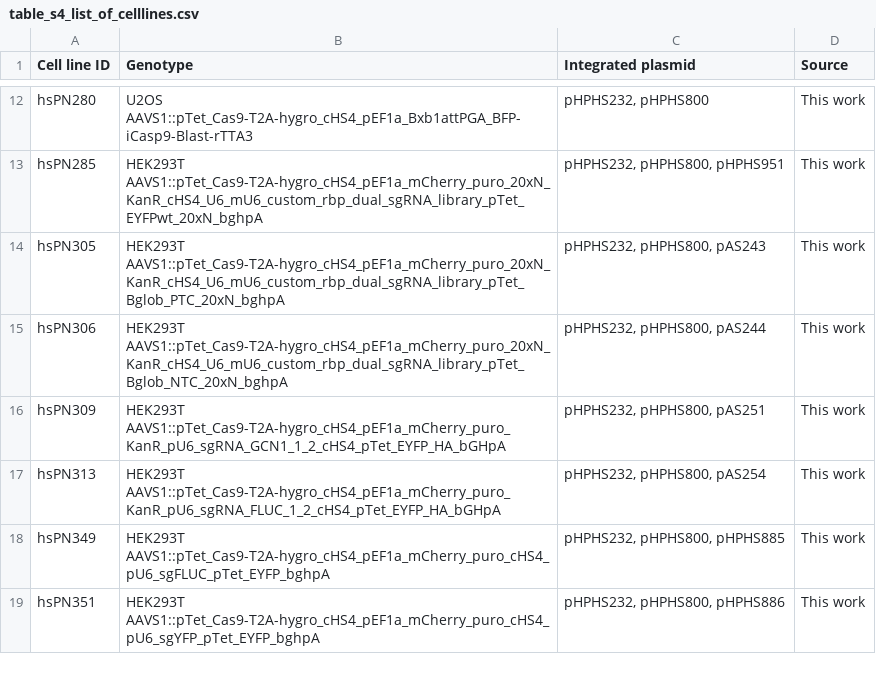
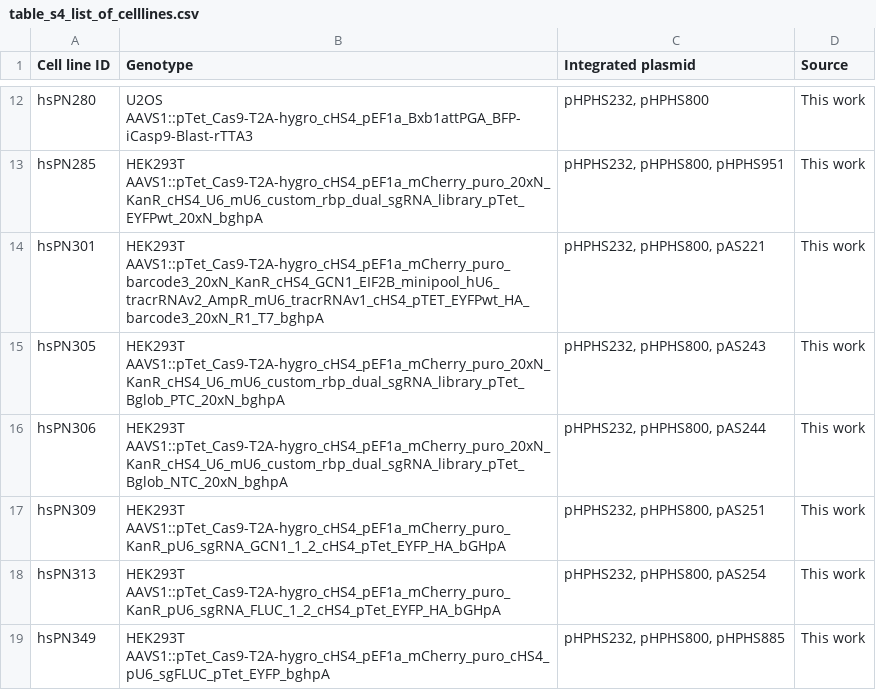
Before and after one commit to rasilab/nugent_2024, a CSV file: data/supplementary_tables/table_s4_list_of_celllines.csv, drawn as a sheet; only a part is shown, gaps mark what is left out; the shorter side is filled out with more unchanged rows.

```diff
--- a/data/supplementary_tables/table_s4_list_of_celllines.csv
+++ b/data/supplementary_tables/table_s4_list_of_celllines.csv
@@ -13,2 +13,3 @@ hsPN280,U2OS AAVS1::pTet_Cas9-T2A-hygro_cHS4_pEF1a_Bxb1attPGA_BFP-iCasp9-Blast-r
 hsPN285,HEK293T AAVS1::pTet_Cas9-T2A-hygro_cHS4_pEF1a_mCherry_puro_20xN_KanR_cHS4_U6_mU6_custom_rbp_dual_sgRNA_library_pTet_EYFPwt_20xN_bghpA,"pHPHS232, pHPHS800, pHPHS951",This work
+hsPN301,HEK293T AAVS1::pTet_Cas9-T2A-hygro_cHS4_pEF1a_mCherry_puro_barcode3_20xN_KanR_cHS4_GCN1_EIF2B_minipool_hU6_tracrRNAv2_AmpR_mU6_tracrRNAv1_cHS4_pTET_EYFPwt_HA_barcode3_20xN_R1_T7_bghpA,"pHPHS232, pHPHS800, pAS221",This work
 hsPN305,HEK293T AAVS1::pTet_Cas9-T2A-hygro_cHS4_pEF1a_mCherry_puro_20xN_KanR_cHS4_U6_mU6_custom_rbp_dual_sgRNA_library_pTet_Bglob_PTC_20xN_bghpA,"pHPHS232, pHPHS800, pAS243",This work
```
Also changed, not shown: data/supplementary_tables/table_s2_list_of_plasmids.csv, data/supplementary_tables/table_s3_list_of_oligonucleotides.csv.
